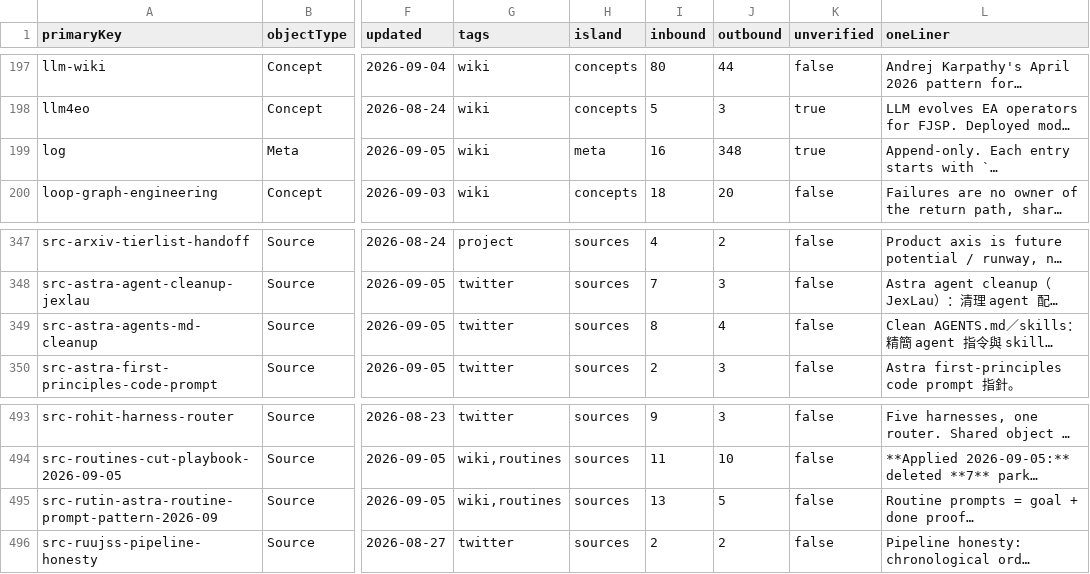
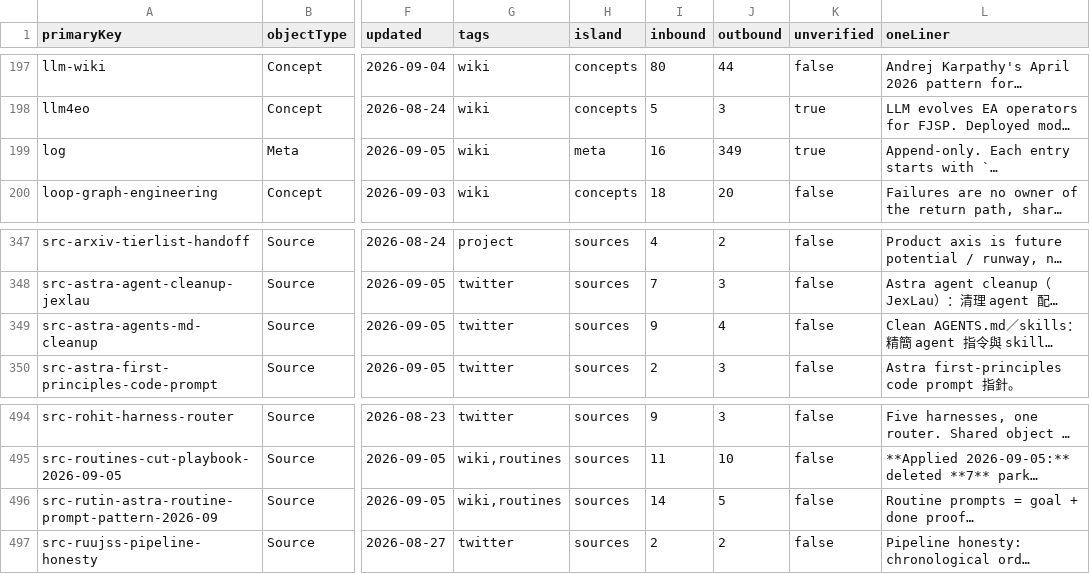
Before and after one commit to elan7192/second-brain, a CSV file: output/ontology-objects.csv, drawn as a sheet; only a part is shown, gaps mark what is left out; long unchanged cells end in …; addresses are those after the commit; the diff covers the shown part only; the diff names each change by its address in the sheet, - before the commit and + after, or states it on an @@ line.

```diff
--- a/output/ontology-objects.csv
+++ b/output/ontology-objects.csv
-J199 (outbound): 348
+J199 (outbound): 349
-I349 (inbound): 8
+I349 (inbound): 9
-I496 (inbound): 13
+I496 (inbound): 14
```
Also changed, not shown: 1 added row and 11 edited cells elsewhere in this file, wiki/claims.csv, 8 other files.
